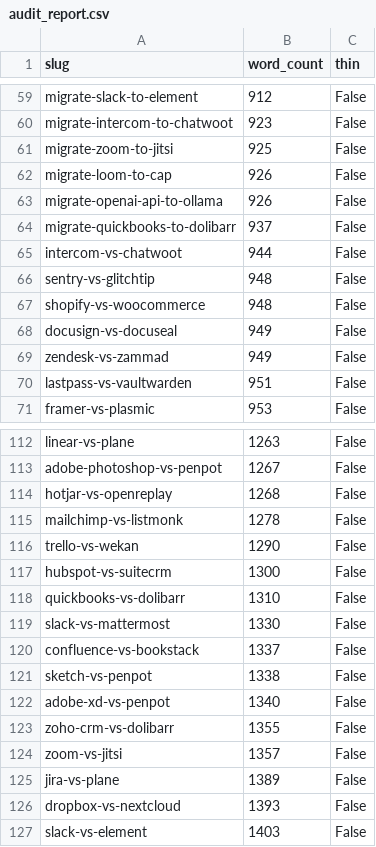
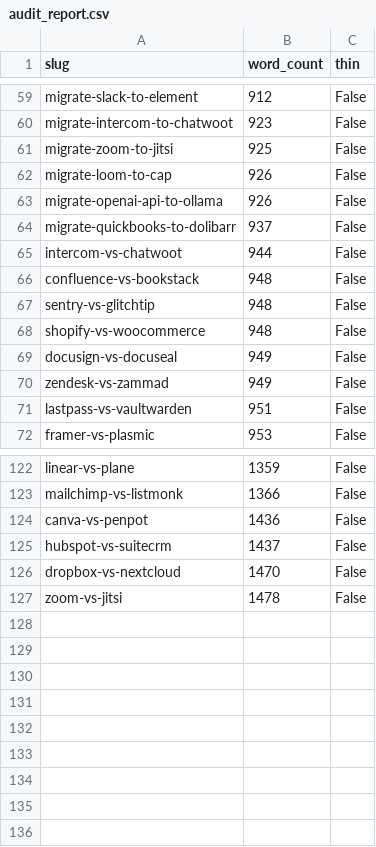
Before and after one commit to aiopentec/opensource-alternative-finder, a CSV file: data/audit_report.csv, drawn as a sheet; only a part is shown, gaps mark what is left out; removed rows and columns are numbered as before the commit, all else as after; the diff covers the shown part only; the diff names each change by its address in the sheet, - before the commit and + after, or states it on an @@ line.

```diff
--- a/data/audit_report.csv
+++ b/data/audit_report.csv
+row 66: confluence-vs-bookstack | 948 | False
-B122 (word_count): 1263
+B122 (word_count): 1359
-row 113: adobe-photoshop-vs-penpot | 1267 | False
-row 114: hotjar-vs-openreplay | 1268 | False
-B123 (word_count): 1278
+B123 (word_count): 1366
-row 116: trello-vs-wekan | 1290 | False
+row 124: canva-vs-penpot | 1436 | False
-B125 (word_count): 1300
+B125 (word_count): 1437
-row 118: quickbooks-vs-dolibarr | 1310 | False
-row 119: slack-vs-mattermost | 1330 | False
-row 120: confluence-vs-bookstack | 1337 | False
-row 121: sketch-vs-penpot | 1338 | False
-row 122: adobe-xd-vs-penpot | 1340 | False
-row 123: zoho-crm-vs-dolibarr | 1355 | False
-row 124: zoom-vs-jitsi | 1357 | False
-row 125: jira-vs-plane | 1389 | False
-B126 (word_count): 1393
+B126 (word_count): 1470
-row 127: slack-vs-element | 1403 | False
+row 127: zoom-vs-jitsi | 1478 | False
```
Also changed, not shown: 27 added rows, 18 removed rows and 4 edited cells elsewhere in this file, 8 other files.
